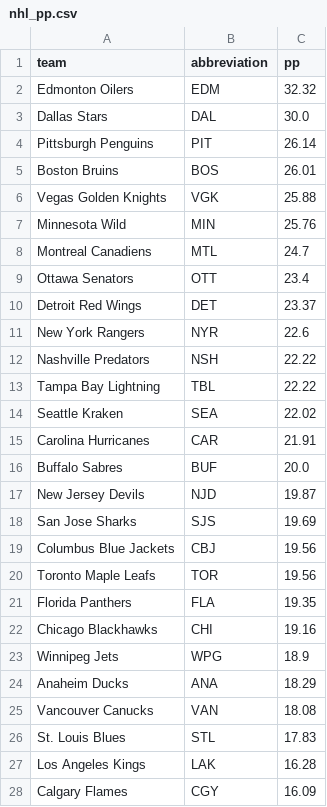
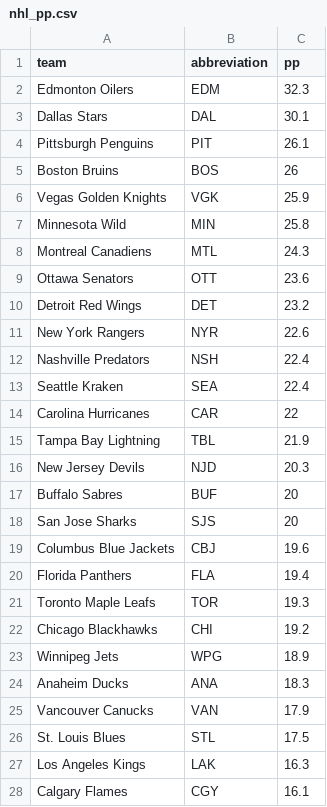
Before and after one commit to ceddto100/Kelly-s-Criterion-calculator, a CSV file: frontend/public/stats/nhl/nhl_pp.csv, drawn as a sheet; only a part is shown; the diff covers the shown part only.

```diff
--- a/frontend/public/stats/nhl/nhl_pp.csv
+++ b/frontend/public/stats/nhl/nhl_pp.csv
@@ -1,28 +1,28 @@
 team,abbreviation,pp
-Edmonton Oilers,EDM,32.32
-Dallas Stars,DAL,30.0
-Pittsburgh Penguins,PIT,26.14
-Boston Bruins,BOS,26.01
-Vegas Golden Knights,VGK,25.88
-Minnesota Wild,MIN,25.76
-Montreal Canadiens,MTL,24.7
-Ottawa Senators,OTT,23.4
-Detroit Red Wings,DET,23.37
+Edmonton Oilers,EDM,32.3
+Dallas Stars,DAL,30.1
+Pittsburgh Penguins,PIT,26.1
+Boston Bruins,BOS,26
+Vegas Golden Knights,VGK,25.9
+Minnesota Wild,MIN,25.8
+Montreal Canadiens,MTL,24.3
+Ottawa Senators,OTT,23.6
+Detroit Red Wings,DET,23.2
 New York Rangers,NYR,22.6
-Nashville Predators,NSH,22.22
-Tampa Bay Lightning,TBL,22.22
-Seattle Kraken,SEA,22.02
-Carolina Hurricanes,CAR,21.91
-Buffalo Sabres,BUF,20.0
-New Jersey Devils,NJD,19.87
-San Jose Sharks,SJS,19.69
-Columbus Blue Jackets,CBJ,19.56
-Toronto Maple Leafs,TOR,19.56
-Florida Panthers,FLA,19.35
-Chicago Blackhawks,CHI,19.16
+Nashville Predators,NSH,22.4
+Seattle Kraken,SEA,22.4
+Carolina Hurricanes,CAR,22
+Tampa Bay Lightning,TBL,21.9
+New Jersey Devils,NJD,20.3
+Buffalo Sabres,BUF,20
+San Jose Sharks,SJS,20
+Columbus Blue Jackets,CBJ,19.6
+Florida Panthers,FLA,19.4
+Toronto Maple Leafs,TOR,19.3
+Chicago Blackhawks,CHI,19.2
 Winnipeg Jets,WPG,18.9
-Anaheim Ducks,ANA,18.29
-Vancouver Canucks,VAN,18.08
-St. Louis Blues,STL,17.83
-Los Angeles Kings,LAK,16.28
-Calgary Flames,CGY,16.09
+Anaheim Ducks,ANA,18.3
+Vancouver Canucks,VAN,17.9
+St. Louis Blues,STL,17.5
+Los Angeles Kings,LAK,16.3
+Calgary Flames,CGY,16.1
```
Also changed, not shown: 2 added rows, 2 removed rows and 3 edited cells elsewhere in this file, frontend/public/stats/nba/allowed.csv, frontend/public/stats/nba/rebound_margin.csv, 12 other files.
